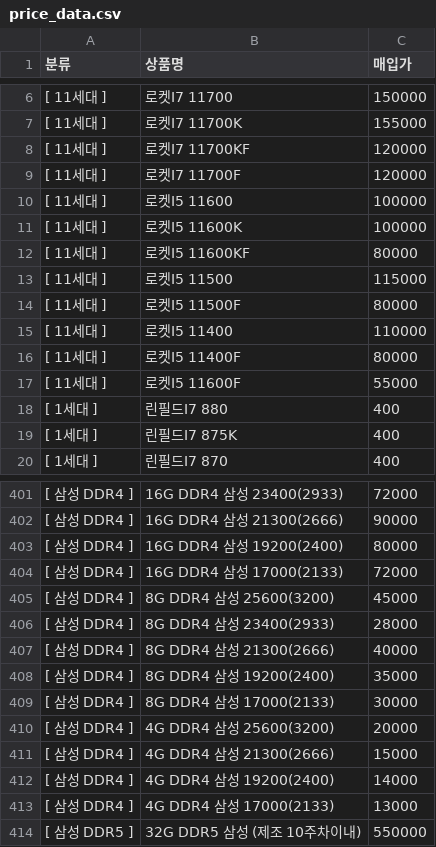
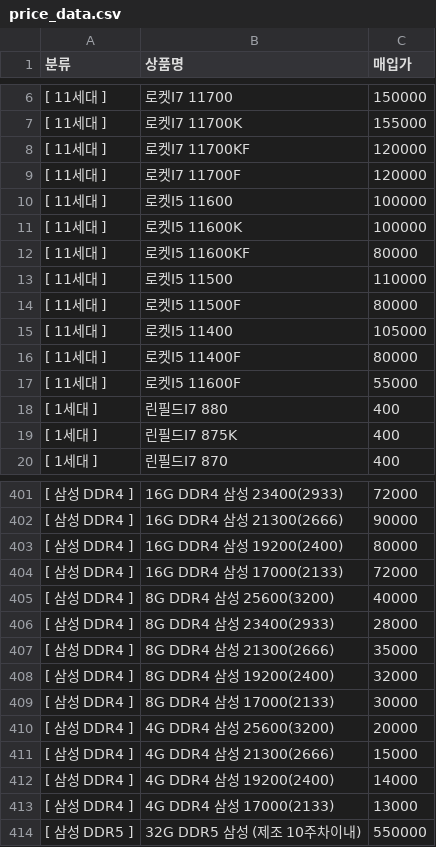
Before and after one commit to KKo-KKodac/Comturami, a CSV file: price_data.csv, drawn as a sheet; only a part is shown, gaps mark what is left out; the diff names each change by its address in the sheet, - before the commit and + after, or states it on an @@ line.

```diff
--- a/price_data.csv
+++ b/price_data.csv
-C13 (매입가): 115000
+C13 (매입가): 110000
-C15 (매입가): 110000
+C15 (매입가): 105000
-C405 (매입가): 45000
+C405 (매입가): 40000
-C407 (매입가): 40000
+C407 (매입가): 35000
-C408 (매입가): 35000
+C408 (매입가): 32000
```
